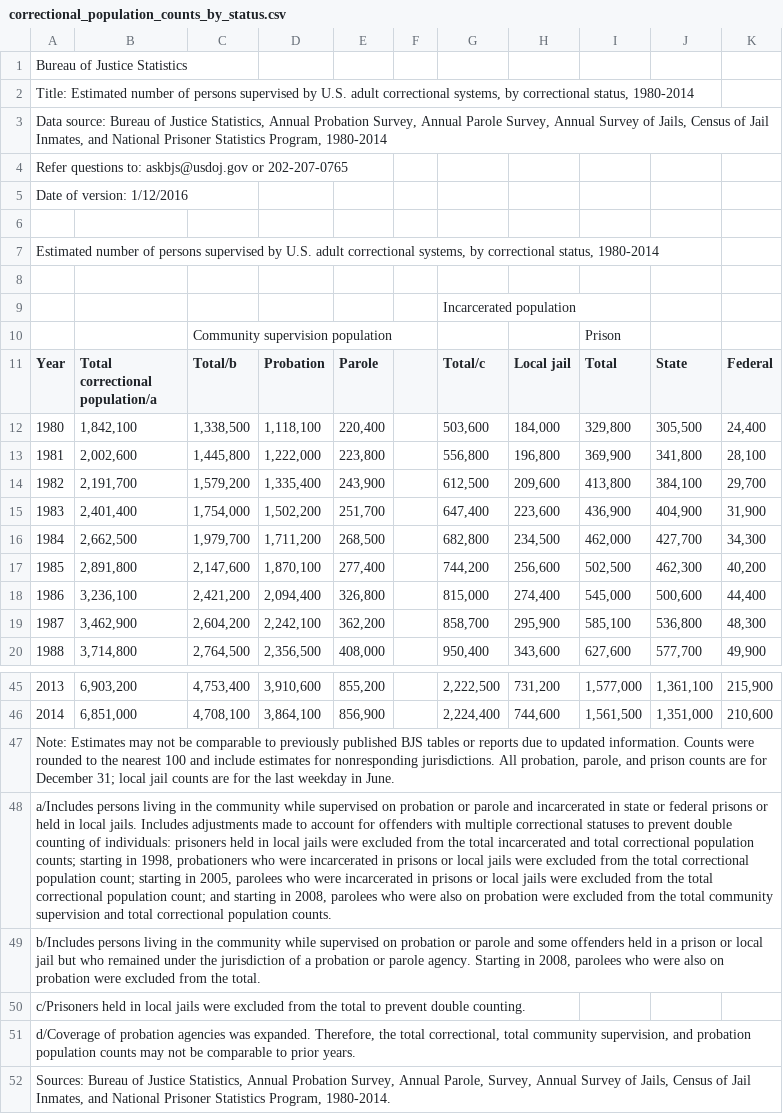
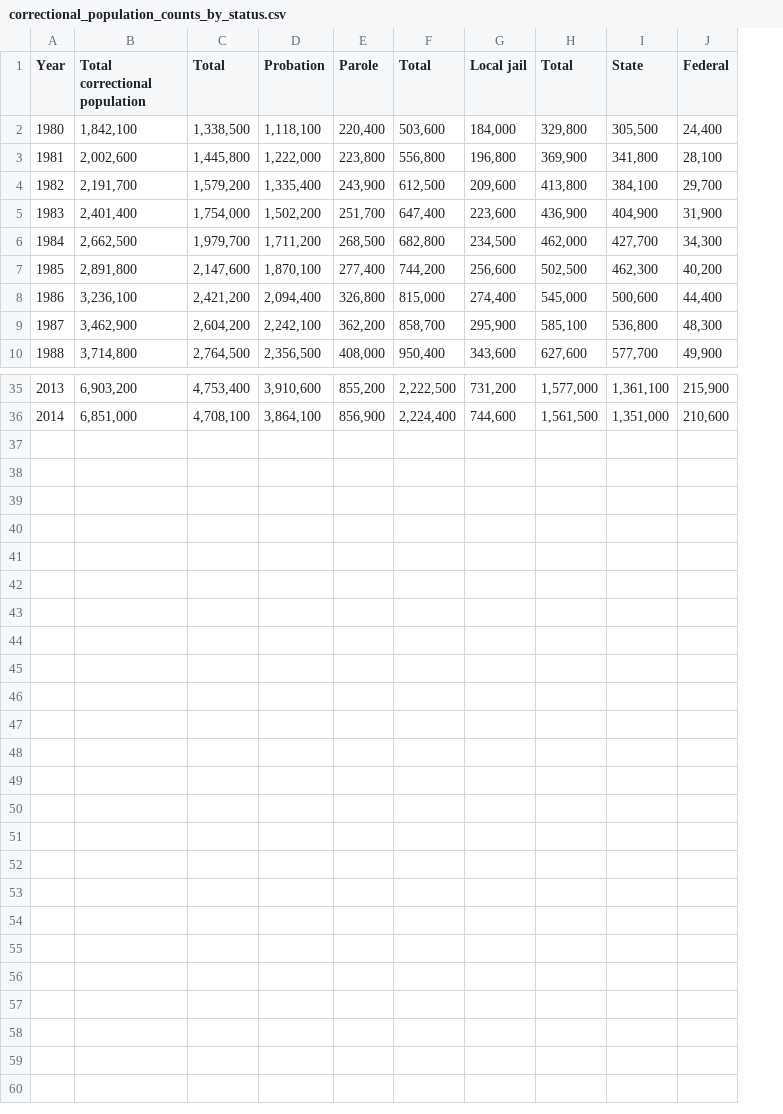
Before and after one commit to cptaffe/incarceration_rates, a CSV file: cleanup/correctional_population_counts_by_status.csv, drawn as a sheet; only a part is shown, gaps mark what is left out; removed rows and columns are numbered as before the commit, all else as after; the diff names each change by its address in the sheet, - before the commit and + after, or states it on an @@ line.

```diff
--- a/cleanup/correctional_population_counts_by_status.csv
+++ b/cleanup/correctional_population_counts_by_status.csv
-column F, empty
-row 1: Bureau of Justice Statistics
-row 2: Title: Estimated number of persons supervised by U.S. adult correctional systems, by correctional status, 1980-2014
-row 3: Data source: Bureau of Justice Statistics, Annual Probation Survey, Annual Parole Survey, Annual Survey of Jails, Census of Jail Inmates, and National Prisoner Statistics Program, 1980-2014
-row 4: Refer questions to: askbjs@usdoj.gov or 202-207-0765
-row 5: Date of version: 1/12/2016
-row 6: (empty)
-row 7: Estimated number of persons supervised by U.S. adult correctional systems, by correctional status, 1980-2014
-row 8: (empty)
-row 9:  |  |  |  |  |  | Incarcerated population
-row 10:  |  | Community supervision population |  |  |  |  |  | Prison
-B1: Total correctional population/a
+B1: Total correctional population
-C1: Total/b
+C1: Total
-F1: Total/c
+F1: Total
-row 47: Note: Estimates may not be comparable to previously published BJS tables or reports due to updated information. Counts were rounded to the nearest 100 and include estimates for nonresponding jurisdictions. All probation, parole, and prison counts are for December 31; local jail counts are for the last weekday in June.
-row 48: a/Includes persons living in the community while supervised on probation or parole and incarcerated in state or federal prisons or held in local jails. Includes adjustments made to account for offenders with multiple correctional statuses to prevent double counting of individuals: prisoners held in local jails were excluded from the total incarcerated and total correctional population counts; starting in 1998, probationers who were incarcerated in prisons or local jails were excluded from the total correctional population count; starting in 2005, parolees who were incarcerated in prisons or local jails were excluded from the total correctional population count; and starting in 2008, parolees who were also on probation were excluded from the total community supervision and total correctional population counts.
-row 49: b/Includes persons living in the community while supervised on probation or parole and some offenders held in a prison or local jail but who remained under the jurisdiction of a probation or parole agency. Starting in 2008, parolees who were also on probation were excluded from the total.
-row 50: c/Prisoners held in local jails were excluded from the total to prevent double counting.
-row 51: d/Coverage of probation agencies was expanded. Therefore, the total correctional, total community supervision, and probation population counts may not be comparable to prior years.
-row 52: Sources: Bureau of Justice Statistics, Annual Probation Survey, Annual Parole, Survey, Annual Survey of Jails, Census of Jail Inmates, and National Prisoner Statistics Program, 1980-2014.
```
Also changed, not shown: cleanup/correctional_population_rates_by_status.csv, 2 other files.
